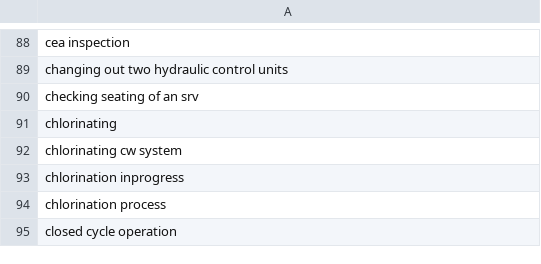
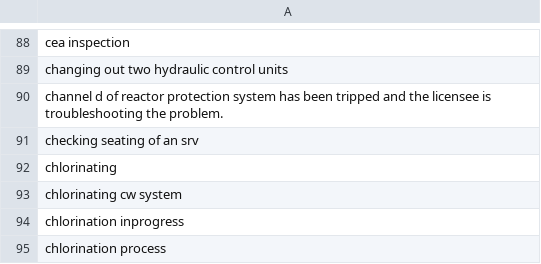
Before and after one commit to twitchax/downpower, a TSV file: catalog/unclassified.tsv, drawn as a sheet; only a part is shown, gaps mark what is left out; the shorter side is filled out with more unchanged rows.

```diff
--- a/catalog/unclassified.tsv
+++ b/catalog/unclassified.tsv
@@ -89,2 +89,3 @@ cea inspection
 changing out two hydraulic control units
+channel d of reactor protection system has been tripped and the licensee is troubleshooting the problem.
 checking seating of an srv
```
Also changed, not shown: 9 other files.
